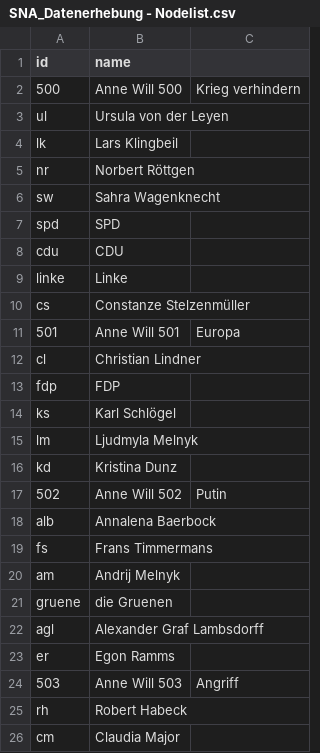
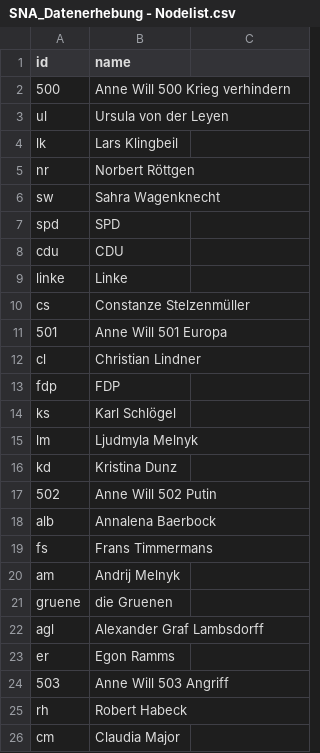
Before and after one commit to LaraRein315/anne-will-sna, a CSV file: SNA_Datenerhebung - Nodelist.csv, drawn as a sheet; only a part is shown.

Commit message:
Fix formatting issues in Nodelist.csv
Updated the Nodelist.csv to correct formatting by removing extra commas in names.

```diff
--- a/SNA_Datenerhebung - Nodelist.csv
+++ b/SNA_Datenerhebung - Nodelist.csv
@@ -1,3 +1,3 @@
 id,name
-500,Anne Will 500,Krieg verhindern
+500,Anne Will 500 Krieg verhindern
 ul,Ursula von der Leyen
@@ -10,3 +10,3 @@ linke,Linke
 cs,Constanze Stelzenmüller
-501,Anne Will 501,Europa
+501,Anne Will 501 Europa
 cl,Christian Lindner
@@ -16,3 +16,3 @@ lm,Ljudmyla Melnyk
 kd,Kristina Dunz
-502,Anne Will 502,Putin
+502,Anne Will 502 Putin
 alb,Annalena Baerbock
@@ -23,3 +23,3 @@ agl,Alexander Graf Lambsdorff
 er,Egon Ramms
-503,Anne Will 503,Angriff
+503,Anne Will 503 Angriff
 rh,Robert Habeck
```
